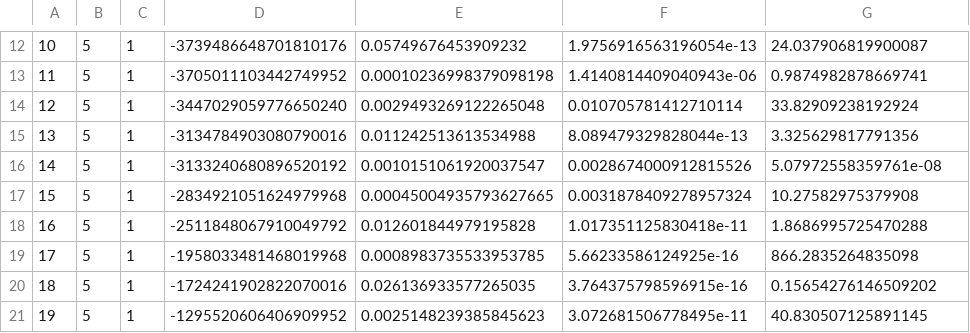
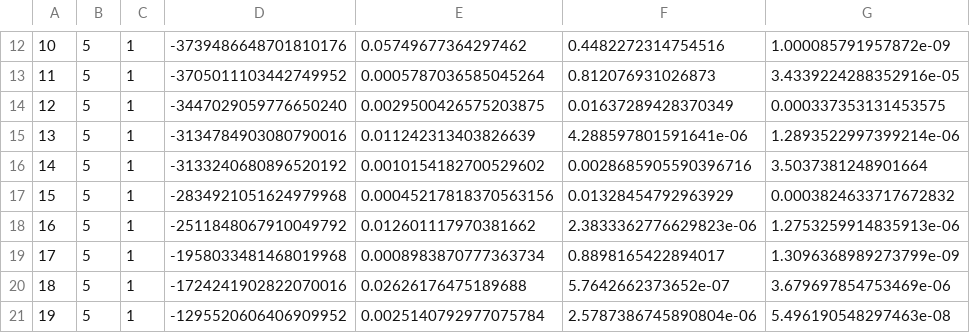
Before and after one commit to lucavella/classical-models-tumour-response-therapy, a CSV file: src/data/params/experiment2_initial/study5_logisticverhulst_drop3.csv, drawn as a sheet; only a part is shown, gaps mark what is left out; the diff covers the shown part only.

```diff
--- a/src/data/params/experiment2_initial/study5_logisticverhulst_drop3.csv
+++ b/src/data/params/experiment2_initial/study5_logisticverhulst_drop3.csv
@@ -12,10 +12,10 @@
-10,5,1,-3739486648701810176,0.05749676453909232,1.9756916563196054e-13,24.037906819900087
-11,5,1,-3705011103442749952,0.00010236998379098198,1.4140814409040943e-06,0.9874982878669741
-12,5,1,-3447029059776650240,0.0029493269122265048,0.010705781412710114,33.82909238192924
-13,5,1,-3134784903080790016,0.011242513613534988,8.089479329828044e-13,3.325629817791356
-14,5,1,-3133240680896520192,0.0010151061920037547,0.0028674000912815526,5.07972558359761e-08
-15,5,1,-2834921051624979968,0.00045004935793627665,0.0031878409278957324,10.27582975379908
-16,5,1,-2511848067910049792,0.012601844979195828,1.017351125830418e-11,1.8686995725470288
-17,5,1,-1958033481468019968,0.0008983735533953785,5.66233586124925e-16,866.2835264835098
-18,5,1,-1724241902822070016,0.026136933577265035,3.764375798596915e-16,0.15654276146509202
-19,5,1,-1295520606406909952,0.0025148239385845623,3.072681506778495e-11,40.830507125891145
+10,5,1,-3739486648701810176,0.05749677364297462,0.4482272314754516,1.000085791957872e-09
+11,5,1,-3705011103442749952,0.0005787036585045264,0.812076931026873,3.4339224288352916e-05
+12,5,1,-3447029059776650240,0.0029500426575203875,0.01637289428370349,0.000337353131453575
+13,5,1,-3134784903080790016,0.011242313403826639,4.288597801591641e-06,1.2893522997399214e-06
+14,5,1,-3133240680896520192,0.0010154182700529602,0.0028685905590396716,3.5037381248901664
+15,5,1,-2834921051624979968,0.00045217818370563156,0.01328454792963929,0.0003824633717672832
+16,5,1,-2511848067910049792,0.012601117970381662,2.3833362776629823e-06,1.2753259914835913e-06
+17,5,1,-1958033481468019968,0.0008983870777363734,0.8898165422894017,1.3096368989273799e-09
+18,5,1,-1724241902822070016,0.02626176475189688,5.7642662373652e-07,3.679697854753469e-06
+19,5,1,-1295520606406909952,0.0025140792977075784,2.5787386745890804e-06,5.496190548297463e-08
```
Also changed, not shown: 156 edited cells elsewhere in this file, src/data/params/experiment2_initial/study1_logisticverhulst_drop3.csv, src/data/params/experiment2_initial/study2_logisticverhulst_drop3.csv, 8 other files.
